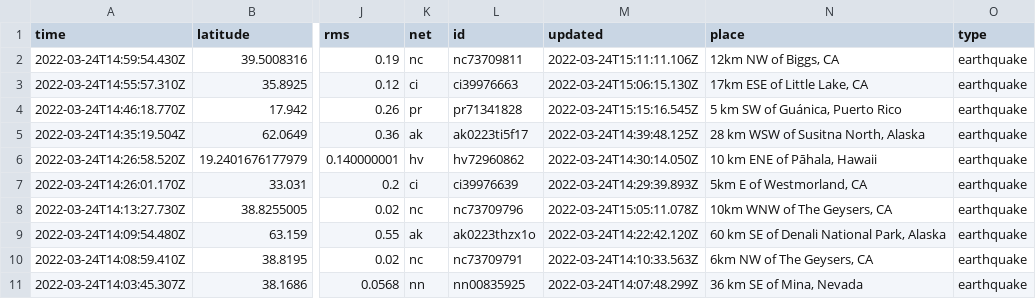
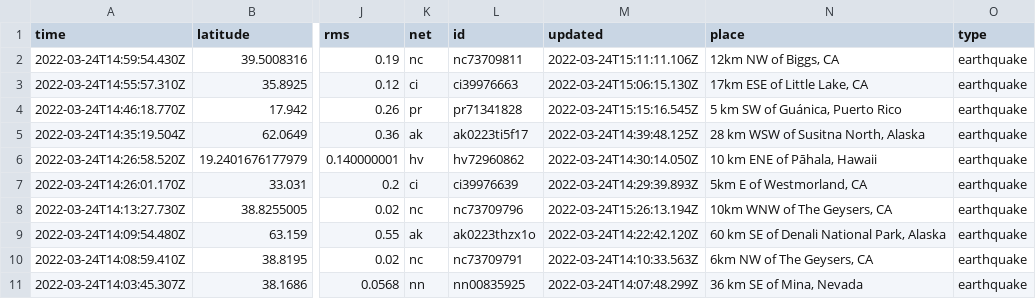
Before and after one commit to pbock/nicar22-github-actions, a CSV file: usgs_current.csv, drawn as a sheet; only a part is shown, gaps mark what is left out; the diff covers the shown part only; the diff names each change by its address in the sheet, - before the commit and + after, or states it on an @@ line.

```diff
--- a/usgs_current.csv
+++ b/usgs_current.csv
-M8 (updated): 2022-03-24T15:05:11.078Z
+M8 (updated): 2022-03-24T15:26:13.194Z
```
Also changed, not shown: 4 added rows, 1 removed row and 8 edited cells elsewhere in this file, usgs_main.csv.
